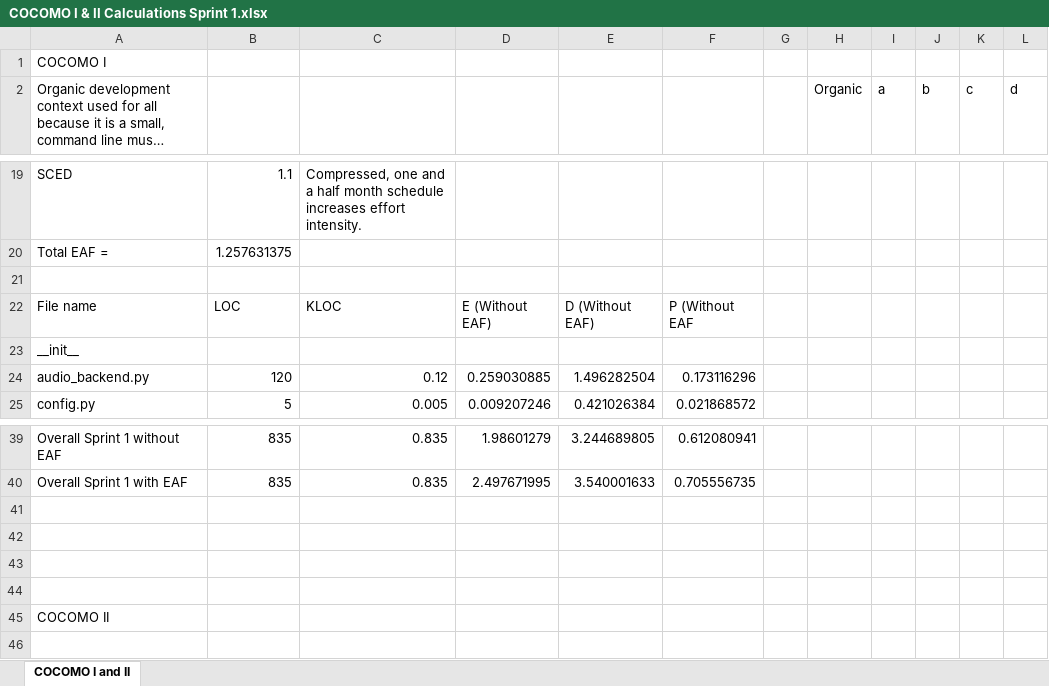
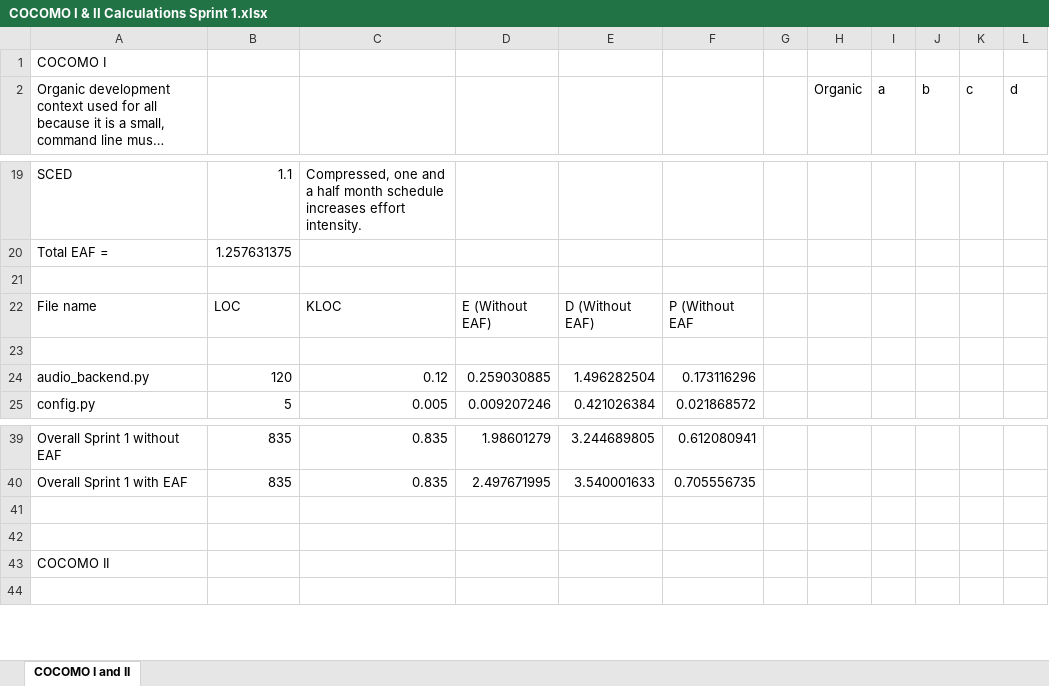
Before and after one commit to neelpatkar007/CO3095-Group-16-Music-Player-Application, an Excel workbook: Evidence/PP/COCOMO I and II Calculations/COCOMO I & II Calculations Sprint 1.xlsx, sheet COCOMO I and II, drawn as a sheet; only a part is shown, gaps mark what is left out; long unchanged cells end in …; values as stored, in another font and other column widths than the file's, no borders; table styles not drawn; the diff names each change by its address in the sheet, - before the commit and + after, or states it on an @@ line.

```diff
--- a/Evidence/PP/COCOMO I and II Calculations/COCOMO I & II Calculations Sprint 1.xlsx (sheet COCOMO I and II)
+++ b/Evidence/PP/COCOMO I and II Calculations/COCOMO I & II Calculations Sprint 1.xlsx (sheet COCOMO I and II)
-A23: __init__
+A23: (empty)
-row 41: (empty)
-row 42: (empty)
```
Also changed, not shown: Evidence/PP/COCOMO I and II Calculations/COCOMO I & II Calculations Sprint 2.xlsx, Evidence/PP/COCOMO I and II Calculations/COCOMO I & II Calculations Sprint 3.xlsx, 1 other file.
